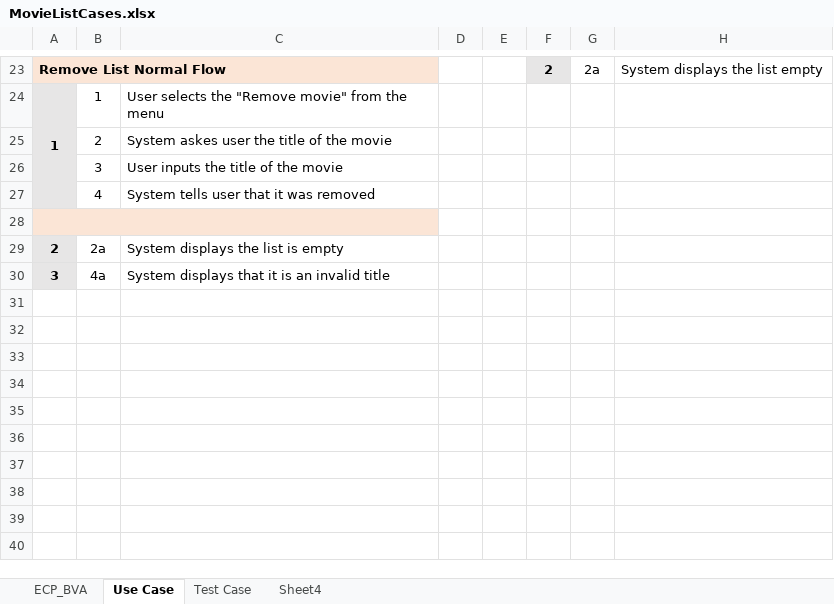
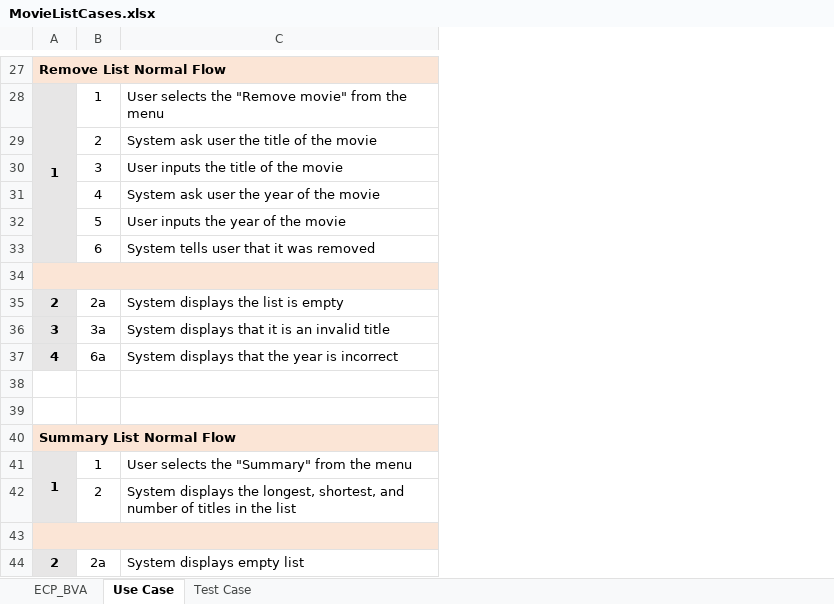
Before and after one commit to JudsonMurray/MovieDB, an Excel workbook: CL/doc/MovieListCases.xlsx, sheet Use Case, drawn as a sheet; only a part is shown, gaps mark what is left out; values as stored, in another font and other column widths than the file's, no borders; removed rows and columns are numbered as before the commit, all else as after; the diff covers the shown part only; the diff names each change by its address in the sheet, - before the commit and + after, or states it on an @@ line.

Commit message:
Movie List Report With year and summary
This report has ECP, BVA, Use Case testing but also with the new function of year and summary for testing purposes

```diff
--- a/CL/doc/MovieListCases.xlsx (sheet Use Case)
+++ b/CL/doc/MovieListCases.xlsx (sheet Use Case)
-sheet tab: Sheet4
-column D, empty
-column E, empty
-column F, row 23: 2
-column G, row 23: 2a
-column H, row 23: System displays the list empty
-C29: System askes user the title of the movie
+C29: System ask user the title of the movie
-C31: System tells user that it was removed
+C31: System ask user the year of the movie
+row 32:  | 5 | User inputs the year of the movie
+row 33:  | 6 | System tells user that it was removed
-B36: 4a
+B36: 3a
+row 37: 4 | 6a | System displays that the year is incorrect
+row 38: (empty)
+row 39: (empty)
+row 40: Summary List Normal Flow
+row 41: 1 | 1 | User selects the "Summary" from the menu
+row 42:  | 2 | System displays the longest, shortest, and number of titles in the list
+row 43: (empty)
+row 44: 2 | 2a | System displays empty list
```
Also changed, not shown: 6 added rows, 2 removed rows and 9 edited cells elsewhere in this sheet, sheet ECP_BVA, sheet Test Case, charts or pictures.
